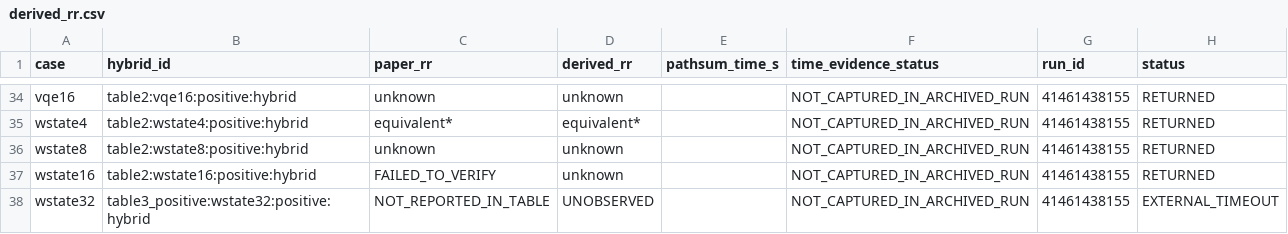
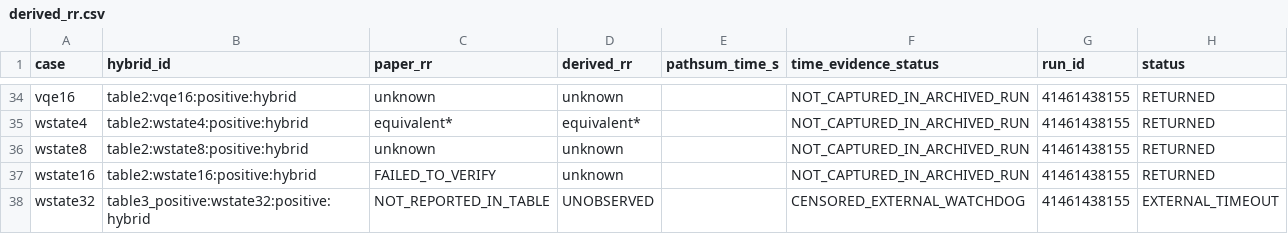
Before and after one commit to PhysicsQoo/QuPRS, a CSV file: docs/development/tacas26-results/derived_rr.csv, drawn as a sheet; only a part is shown, gaps mark what is left out.

```diff
--- a/docs/development/tacas26-results/derived_rr.csv
+++ b/docs/development/tacas26-results/derived_rr.csv
@@ -37,2 +37,2 @@ wstate8,table2:wstate8:positive:hybrid,unknown,unknown,,NOT_CAPTURED_IN_ARCHIVED
 wstate16,table2:wstate16:positive:hybrid,FAILED_TO_VERIFY,unknown,,NOT_CAPTURED_IN_ARCHIVED_RUN,41461438155,RETURNED
-wstate32,table3_positive:wstate32:positive:hybrid,NOT_REPORTED_IN_TABLE,UNOBSERVED,,NOT_CAPTURED_IN_ARCHIVED_RUN,41461438155,EXTERNAL_TIMEOUT
+wstate32,table3_positive:wstate32:positive:hybrid,NOT_REPORTED_IN_TABLE,UNOBSERVED,,CENSORED_EXTERNAL_WATCHDOG,41461438155,EXTERNAL_TIMEOUT
```
Also changed, not shown: docs/development/tacas26-results/results.csv, 1 other file.
